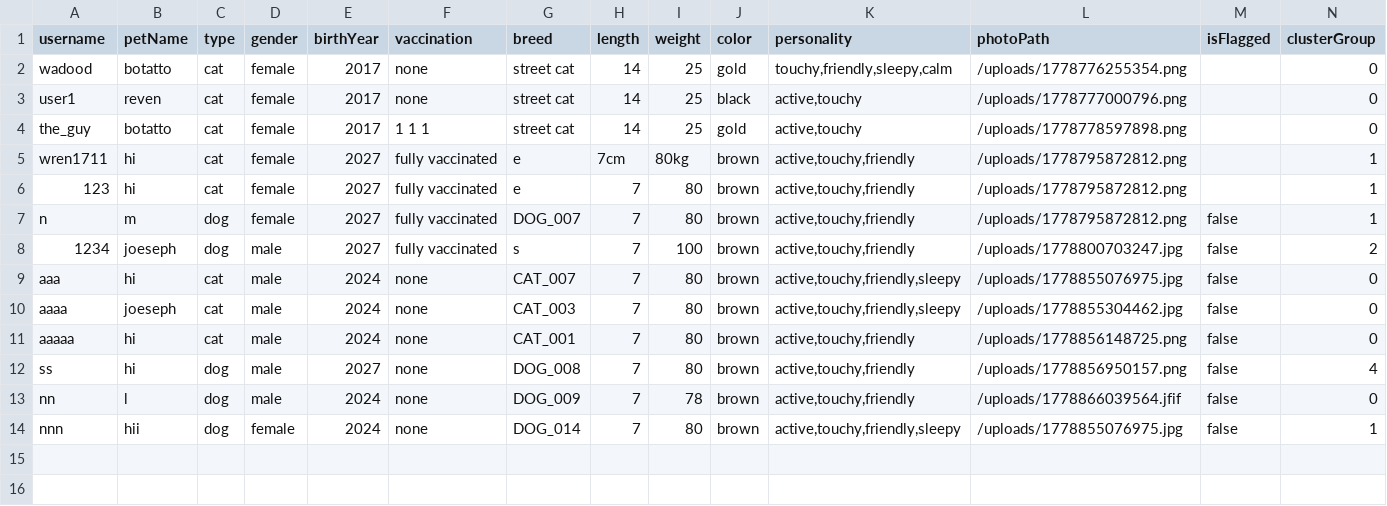
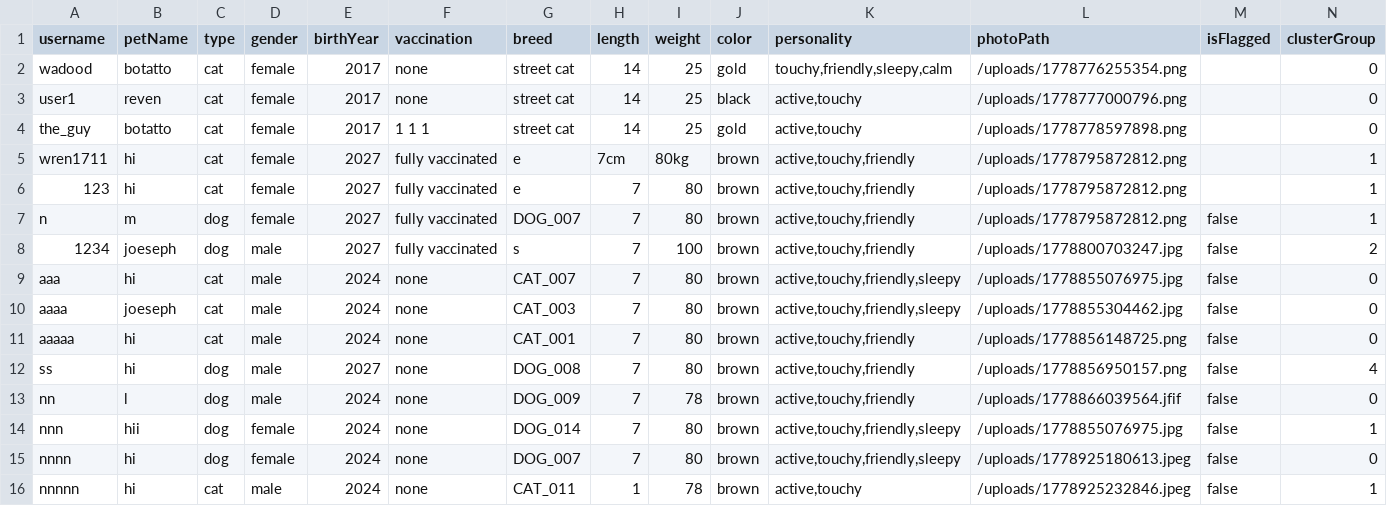
Before and after one commit to aabdelal1/BsBsBoby, a CSV file: DB/individual_pets.csv, drawn as a sheet; the diff names each change by its address in the sheet, - before the commit and + after, or states it on an @@ line.

```diff
--- a/DB/individual_pets.csv
+++ b/DB/individual_pets.csv
+row 15: nnnn | hi | dog | female | 2024 | none | DOG_007 | 7 | 80 | brown | active,touchy,friendly,sleepy | /uploads/1778925180613.jpeg | false | 0
+row 16: nnnnn | hi | cat | male | 2024 | none | CAT_011 | 1 | 78 | brown | active,touchy | /uploads/1778925232846.jpeg | false | 1
```
Also changed, not shown: DB/users.csv, 3 other files.
